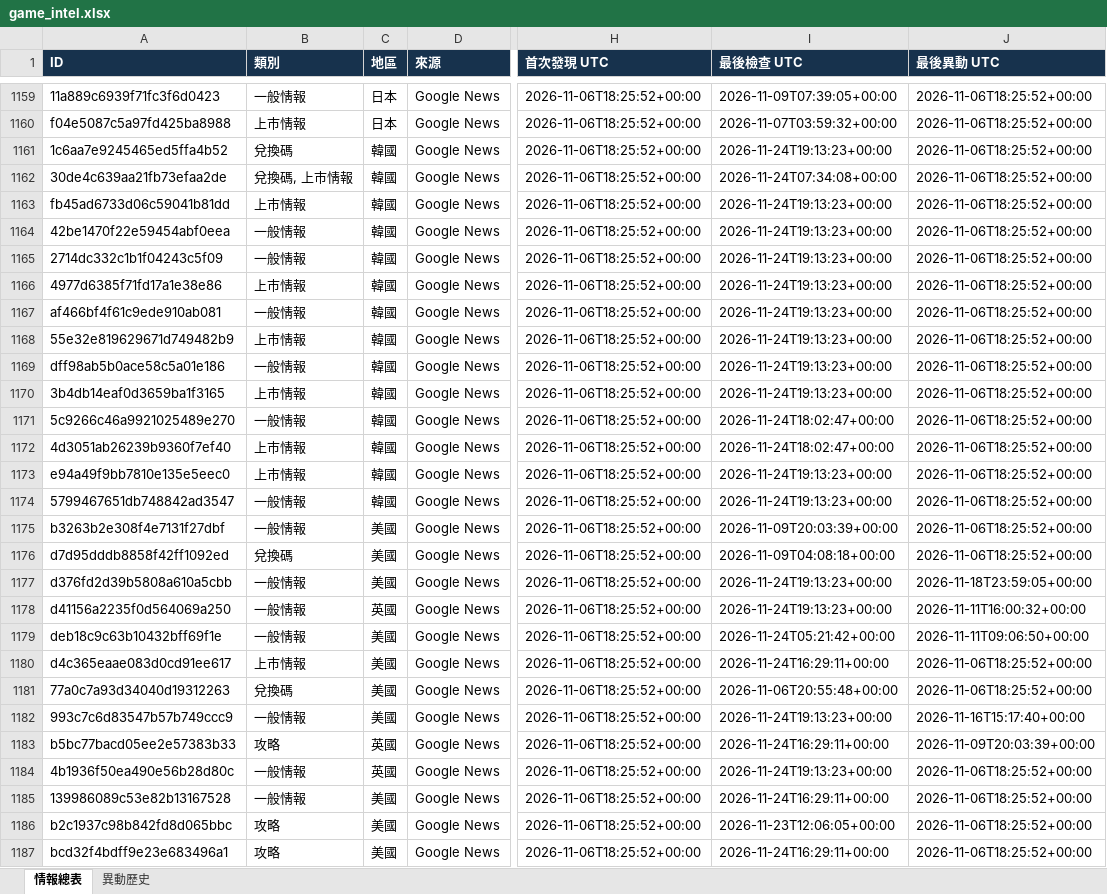
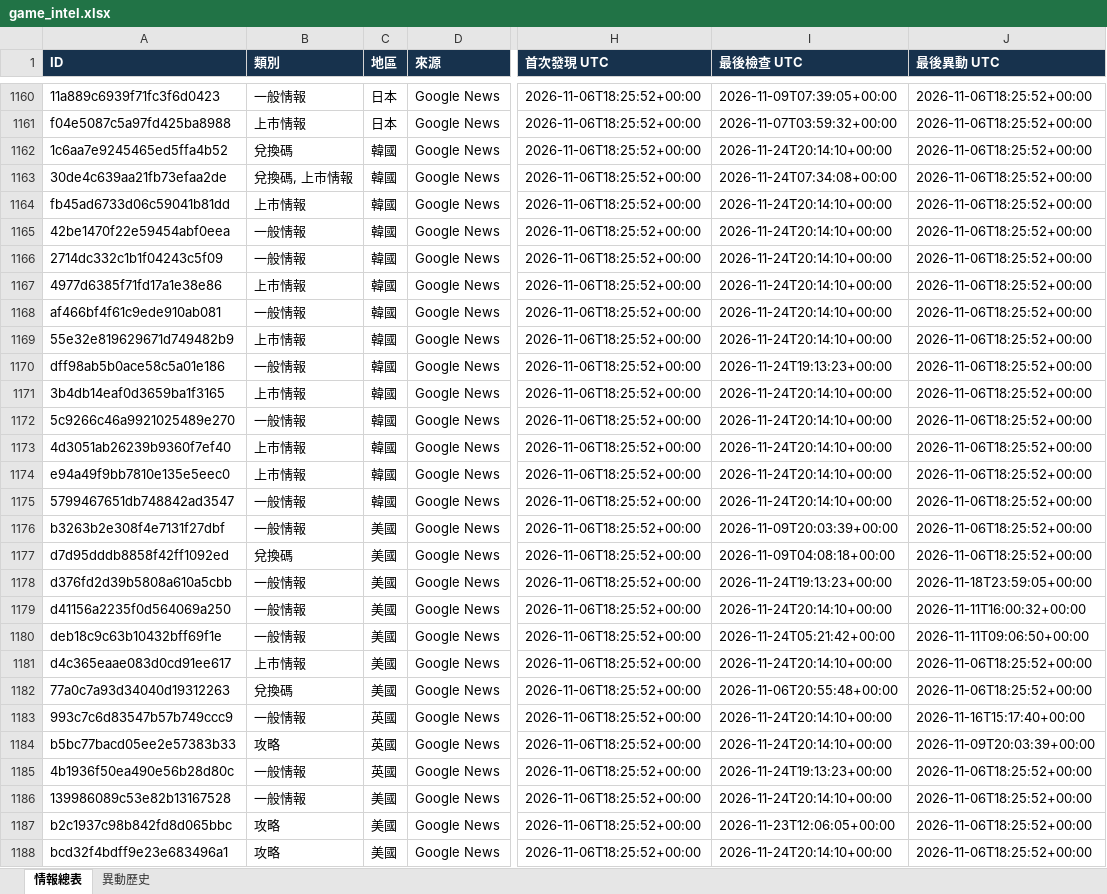
Before and after one commit to jerry000123456789-art/game-intel1, an Excel workbook: docs/game_intel.xlsx, sheet 情報總表, drawn as a sheet; only a part is shown, gaps mark what is left out; values as stored, in another font and other column widths than the file's, no borders; addresses are those after the commit; the diff covers the shown part only; the diff names each change by its address in the sheet, - before the commit and + after, or states it on an @@ line.

```diff
--- a/docs/game_intel.xlsx (sheet 情報總表)
+++ b/docs/game_intel.xlsx (sheet 情報總表)
-I1162 (最後檢查 UTC): 2026-11-24T19:13:23+00:00
+I1162 (最後檢查 UTC): 2026-11-24T20:14:10+00:00
-I1164:I1169 (最後檢查 UTC): 2026-11-24T19:13:23+00:00
+I1164:I1169 (最後檢查 UTC): 2026-11-24T20:14:10+00:00
-I1171 (最後檢查 UTC): 2026-11-24T19:13:23+00:00
+I1171 (最後檢查 UTC): 2026-11-24T20:14:10+00:00
-I1172:I1173 (最後檢查 UTC): 2026-11-24T18:02:47+00:00
+I1172:I1173 (最後檢查 UTC): 2026-11-24T20:14:10+00:00
-I1174:I1175 (最後檢查 UTC): 2026-11-24T19:13:23+00:00
+I1174:I1175 (最後檢查 UTC): 2026-11-24T20:14:10+00:00
-C1179 (地區): 英國
+C1179 (地區): 美國
-I1179 (最後檢查 UTC): 2026-11-24T19:13:23+00:00
+I1179 (最後檢查 UTC): 2026-11-24T20:14:10+00:00
-I1181 (最後檢查 UTC): 2026-11-24T16:29:11+00:00
+I1181 (最後檢查 UTC): 2026-11-24T20:14:10+00:00
-C1183 (地區): 美國
+C1183 (地區): 英國
-I1183 (最後檢查 UTC): 2026-11-24T19:13:23+00:00
+I1183 (最後檢查 UTC): 2026-11-24T20:14:10+00:00
-I1184 (最後檢查 UTC): 2026-11-24T16:29:11+00:00
+I1184 (最後檢查 UTC): 2026-11-24T20:14:10+00:00
-I1186 (最後檢查 UTC): 2026-11-24T16:29:11+00:00
+I1186 (最後檢查 UTC): 2026-11-24T20:14:10+00:00
-I1188 (最後檢查 UTC): 2026-11-24T16:29:11+00:00
+I1188 (最後檢查 UTC): 2026-11-24T20:14:10+00:00
```
Also changed, not shown: 1 added row and 202 edited cells elsewhere in this sheet, sheet 異動歷史, 4 other files.
